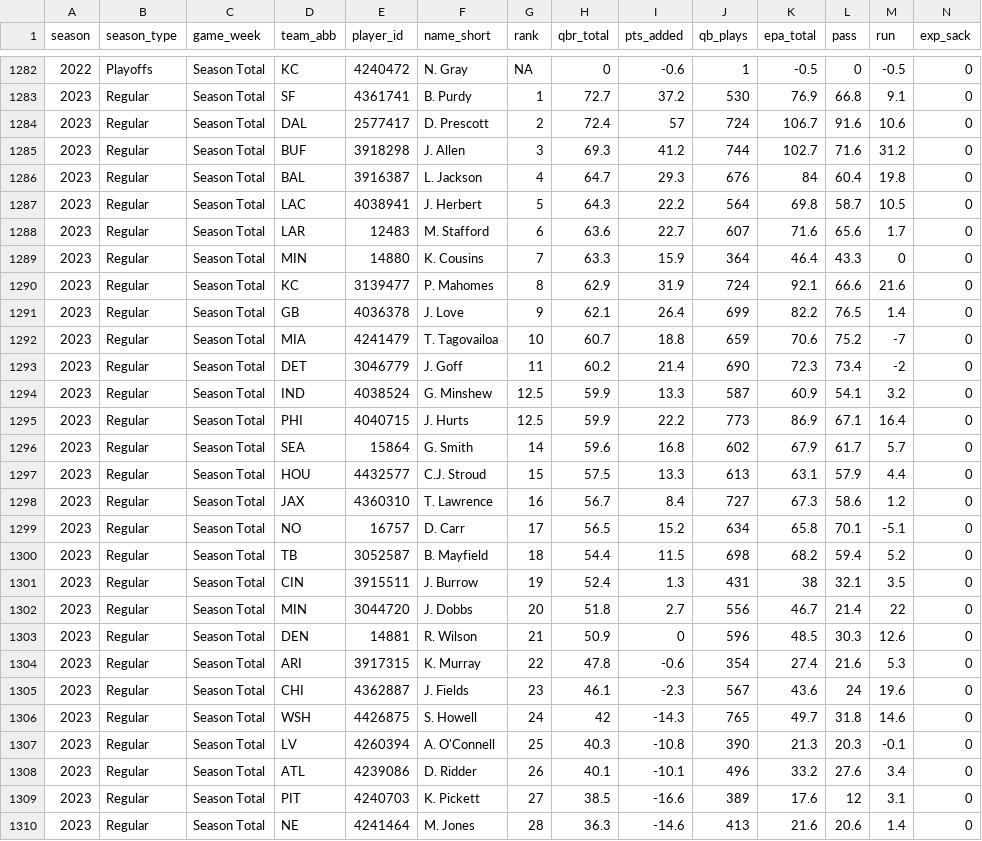
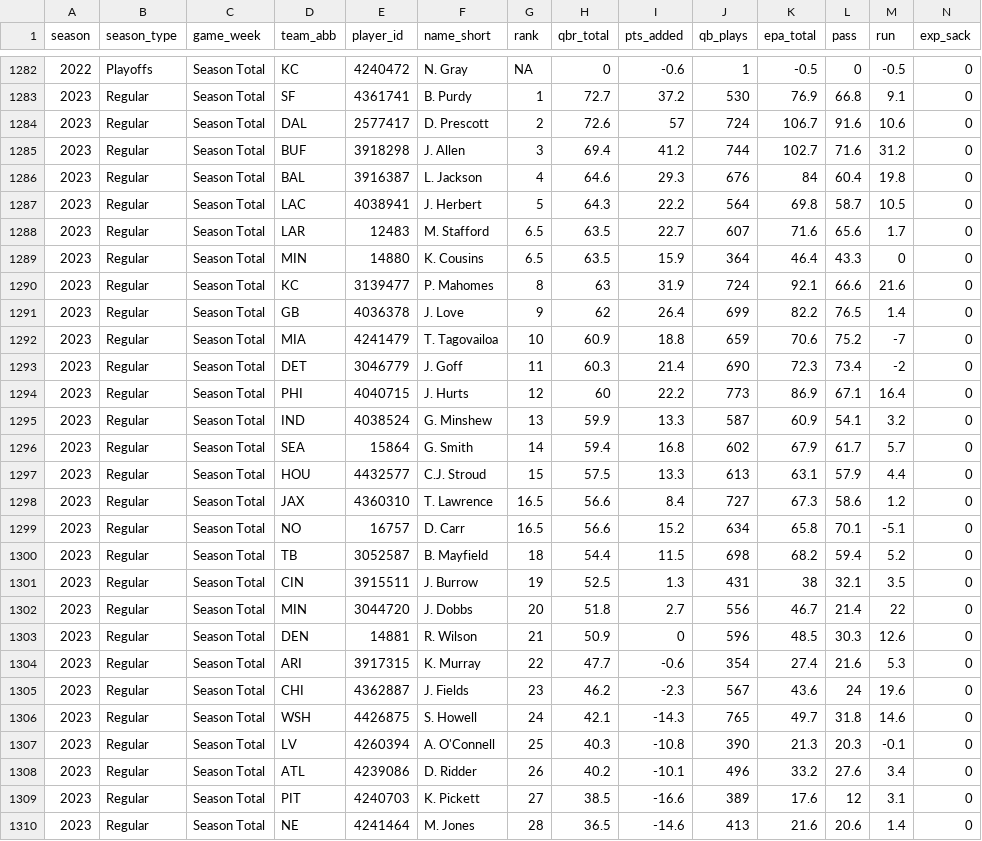
Before and after one commit to nflverse/espnscrapeR-data, a CSV file: data/qbr-nfl-season.csv, drawn as a sheet; only a part is shown, gaps mark what is left out; removed rows and columns are numbered as before the commit, all else as after; rows hold the shown columns only; the diff covers the shown part only; the diff names each change by its address in the sheet, - before the commit and + after, or states it on an @@ line.

```diff
--- a/data/qbr-nfl-season.csv
+++ b/data/qbr-nfl-season.csv
-H1284 (qbr_total): 72.4
+H1284 (qbr_total): 72.6
-H1285 (qbr_total): 69.3
+H1285 (qbr_total): 69.4
-H1286 (qbr_total): 64.7
+H1286 (qbr_total): 64.6
-G1288 (rank): 6
+G1288 (rank): 6.5
-H1288 (qbr_total): 63.6
+H1288 (qbr_total): 63.5
-G1289 (rank): 7
+G1289 (rank): 6.5
-H1289 (qbr_total): 63.3
+H1289 (qbr_total): 63.5
-H1290 (qbr_total): 62.9
+H1290 (qbr_total): 63
-H1291 (qbr_total): 62.1
+H1291 (qbr_total): 62
-H1292 (qbr_total): 60.7
+H1292 (qbr_total): 60.9
-H1293 (qbr_total): 60.2
+H1293 (qbr_total): 60.3
+row 1294: 2023 | Regular | Season Total | PHI | 4040715 | J. Hurts | 12 | 60 | 22.2 | 773 | 86.9 | 67.1 | 16.4 | 0
-G1295 (rank): 12.5
+G1295 (rank): 13
-row 1295: 2023 | Regular | Season Total | PHI | 4040715 | J. Hurts | 12.5 | 59.9 | 22.2 | 773 | 86.9 | 67.1 | 16.4 | 0
-H1296 (qbr_total): 59.6
+H1296 (qbr_total): 59.4
-G1298 (rank): 16
+G1298 (rank): 16.5
-H1298 (qbr_total): 56.7
+H1298 (qbr_total): 56.6
-G1299 (rank): 17
+G1299 (rank): 16.5
-H1299 (qbr_total): 56.5
+H1299 (qbr_total): 56.6
-H1301 (qbr_total): 52.4
+H1301 (qbr_total): 52.5
-H1304 (qbr_total): 47.8
+H1304 (qbr_total): 47.7
-H1305 (qbr_total): 46.1
+H1305 (qbr_total): 46.2
-H1306 (qbr_total): 42
+H1306 (qbr_total): 42.1
-H1308 (qbr_total): 40.1
+H1308 (qbr_total): 40.2
-H1310 (qbr_total): 36.3
+H1310 (qbr_total): 36.5
```
Also changed, not shown: 4 added rows and 10 edited cells elsewhere in this file, 3 other files.
